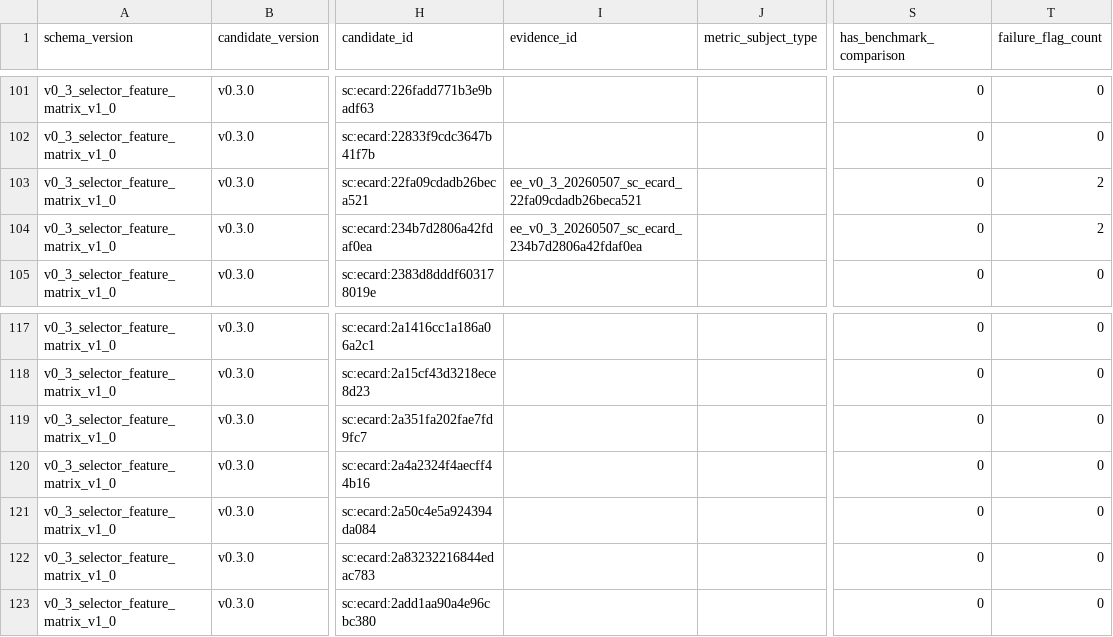
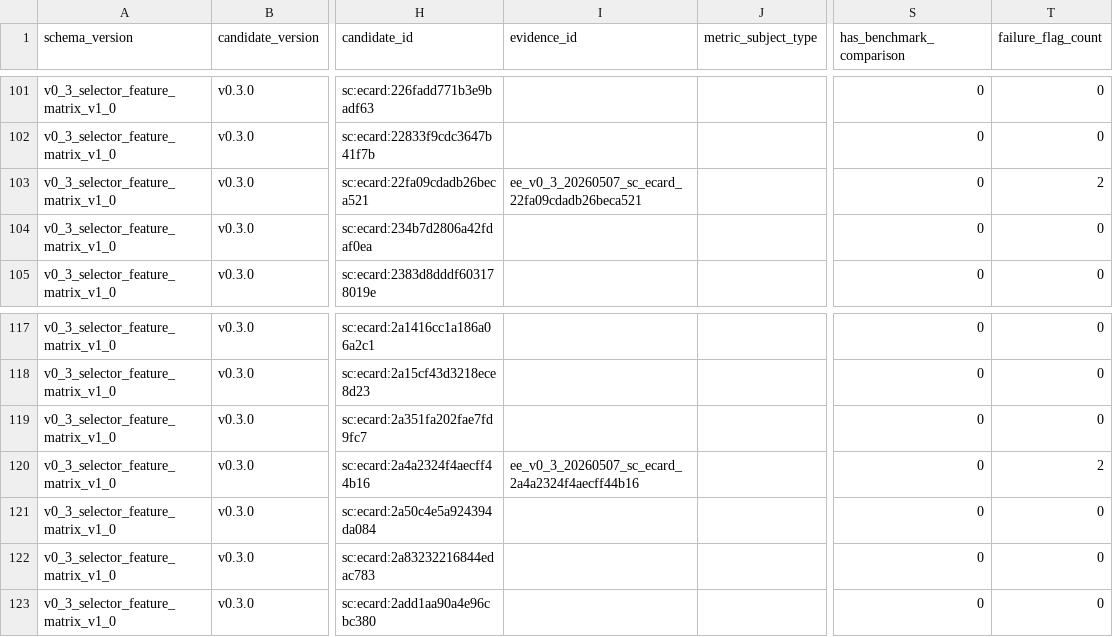
Before and after one commit to financeYu/escape-from-backsu, a CSV file: Quant_mvp/data/v0_3/selector_feature_matrix/v0_3_selector_feature_matrix.csv, drawn as a sheet; only a part is shown, gaps mark what is left out; the diff names each change by its address in the sheet, - before the commit and + after, or states it on an @@ line.

```diff
--- a/Quant_mvp/data/v0_3/selector_feature_matrix/v0_3_selector_feature_matrix.csv
+++ b/Quant_mvp/data/v0_3/selector_feature_matrix/v0_3_selector_feature_matrix.csv
-I104 (evidence_id): ee_v0_3_20260507_sc_ecard_234b7d2806a42fdaf0ea
+I104 (evidence_id): (empty)
-T104 (failure_flag_count): 2
+T104 (failure_flag_count): 0
-I120 (evidence_id): (empty)
+I120 (evidence_id): ee_v0_3_20260507_sc_ecard_2a4a2324f4aecff44b16
-T120 (failure_flag_count): 0
+T120 (failure_flag_count): 2
```
Also changed, not shown: Quant_mvp/data/v0_3/adoption_candidate_review_packets/v0_3_adoption_candidate_review_packets.csv, Quant_mvp/data/v0_3/rule_first_selector/v0_3_rule_first_selector.csv, 43 other files.
